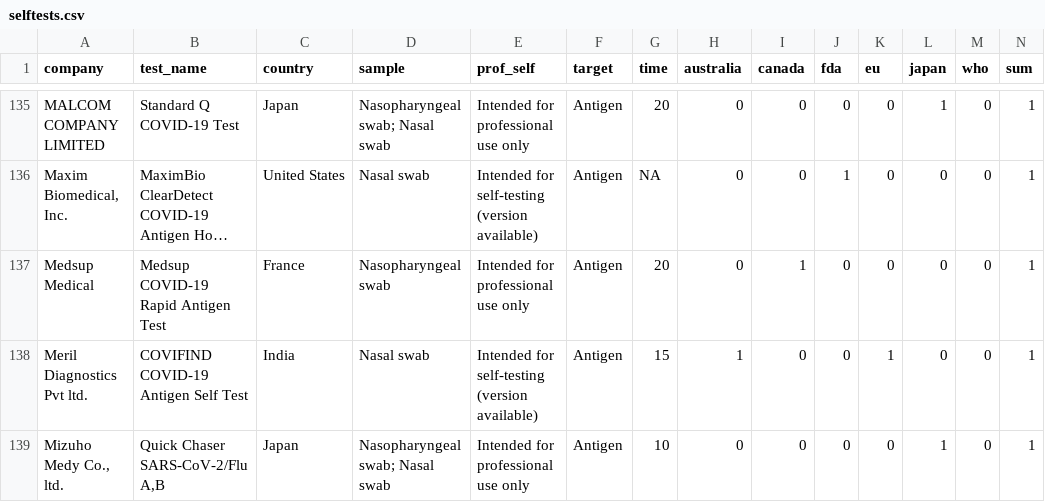
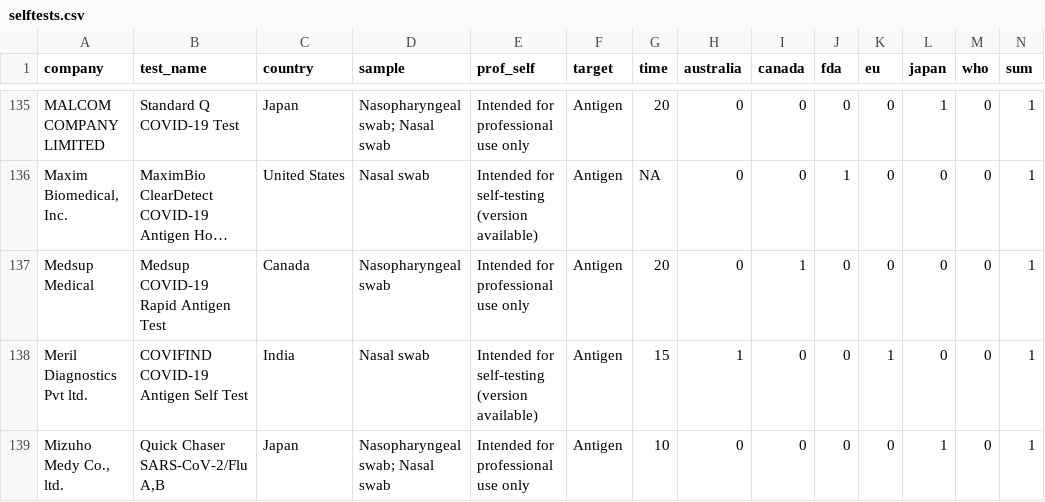
Before and after one commit to finddx/FINDtestdirData, a CSV file: data/covid19/selftests.csv, drawn as a sheet; only a part is shown, gaps mark what is left out; long unchanged cells end in …; the diff covers the shown part only; the diff names each change by its address in the sheet, - before the commit and + after, or states it on an @@ line.

Commit message:
update selftests data

```diff
--- a/data/covid19/selftests.csv
+++ b/data/covid19/selftests.csv
-C137 (country): France
+C137 (country): Canada
```
Also changed, not shown: 2 added rows, 1 removed row and 12 edited cells elsewhere in this file.
